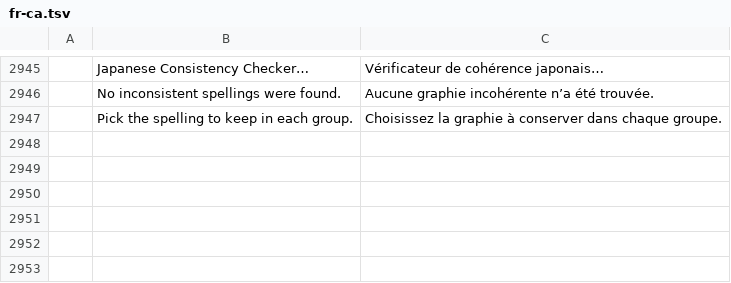
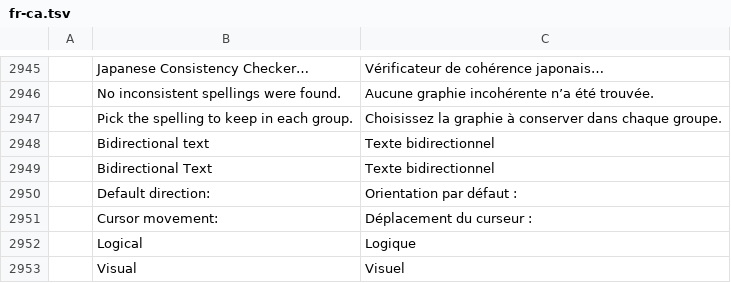
Before and after one commit to chatraweechai/doc4me, a TSV file: crates/ui-egui/src/i18n/fr-ca.tsv, drawn as a sheet; only a part is shown, gaps mark what is left out; the diff names each change by its address in the sheet, - before the commit and + after, or states it on an @@ line.

```diff
--- a/crates/ui-egui/src/i18n/fr-ca.tsv
+++ b/crates/ui-egui/src/i18n/fr-ca.tsv
+row 2948:  | Bidirectional text | Texte bidirectionnel
+row 2949:  | Bidirectional Text | Texte bidirectionnel
+row 2950:  | Default direction: | Orientation par défaut :
+row 2951:  | Cursor movement: | Déplacement du curseur :
+row 2952:  | Logical | Logique
+row 2953:  | Visual | Visuel
```
Also changed, not shown: crates/ui-egui/src/i18n/fr.tsv, crates/ui-egui/src/i18n/ru.tsv, 32 other files.
